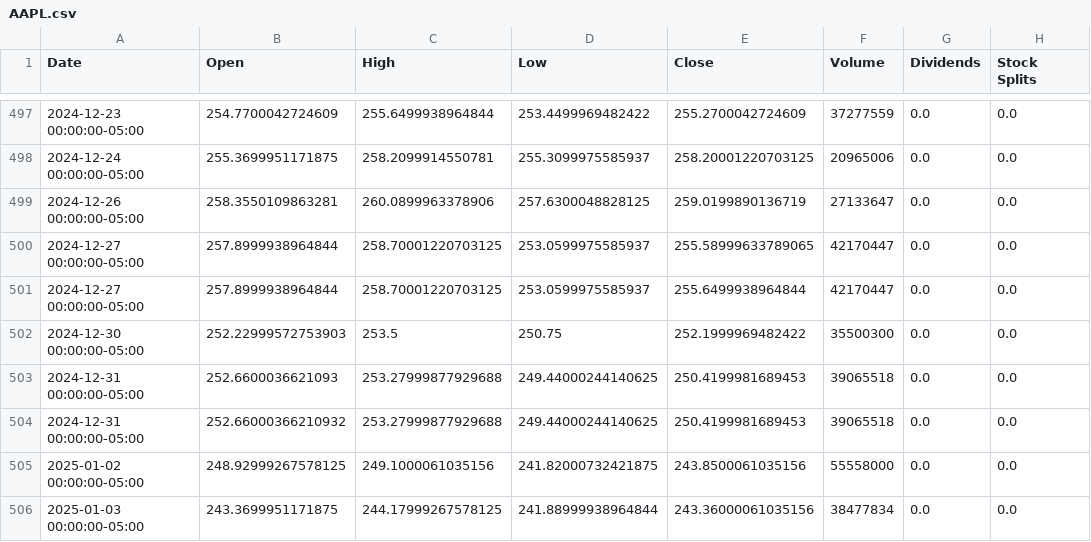
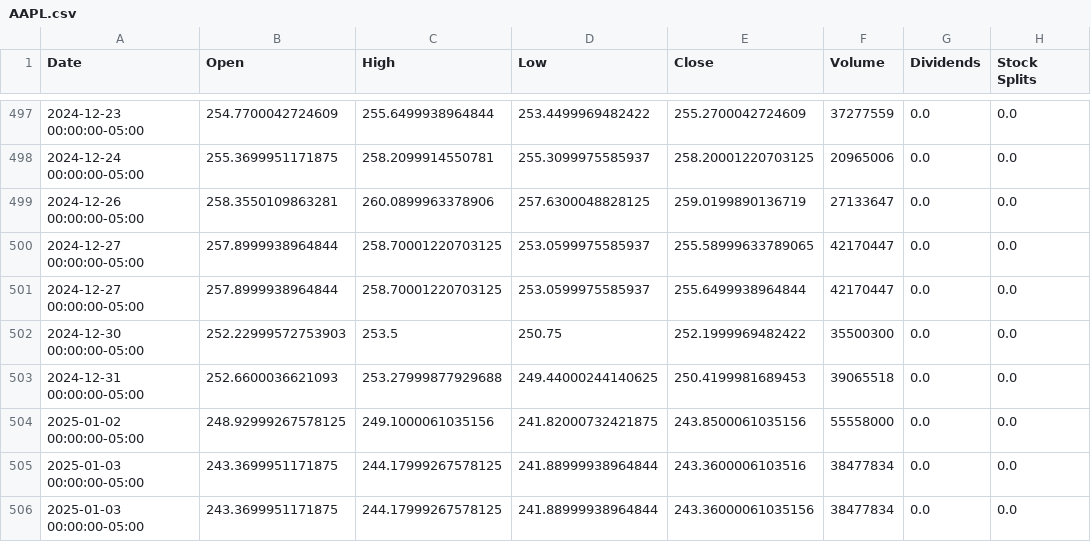
Before and after one commit to saisandeep97/StockForecastSentimentEndtoEnd, a CSV file: stock_data/AAPL.csv, drawn as a sheet; only a part is shown, gaps mark what is left out; removed rows and columns are numbered as before the commit, all else as after; the diff names each change by its address in the sheet, - before the commit and + after, or states it on an @@ line.

```diff
--- a/stock_data/AAPL.csv
+++ b/stock_data/AAPL.csv
-row 504: 2024-12-31 00:00:00-05:00 | 252.66000366210932 | 253.27999877929688 | 249.44000244140625 | 250.4199981689453 | 39065518 | 0.0 | 0.0
+row 505: 2025-01-03 00:00:00-05:00 | 243.3699951171875 | 244.17999267578125 | 241.88999938964844 | 243.3600006103516 | 38477834 | 0.0 | 0.0
```
Also changed, not shown: stock_data/AMZN.csv, stock_data/GOOGL.csv, 2 other files.
